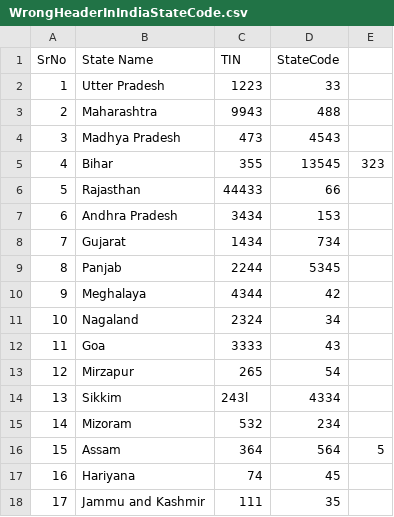
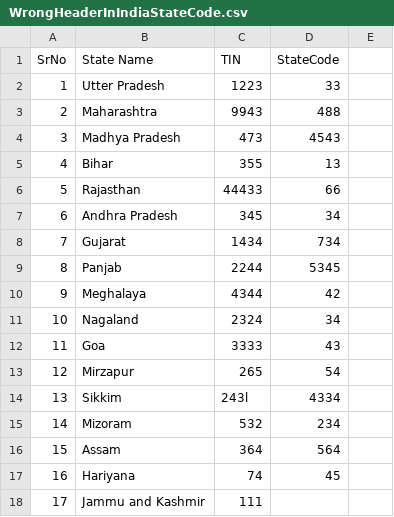
Before and after one commit to dikoleshubh/Indian-Census, a CSV file: IndianStateCensusAndCodeAnalyserTest/CSVFiles/WrongHeaderInIndiaStateCode.csv, drawn as a sheet.

Commit message:
[Arti Dandge] Add : Indian State Code CSV file correction

```diff
--- a/IndianStateCensusAndCodeAnalyserTest/CSVFiles/WrongHeaderInIndiaStateCode.csv
+++ b/IndianStateCensusAndCodeAnalyserTest/CSVFiles/WrongHeaderInIndiaStateCode.csv
@@ -4,5 +4,5 @@
 3, Madhya Pradesh, 473, 4543
-4, Bihar, 355, 13545, 323
+4, Bihar, 355, 13
 5, Rajasthan, 44433, 66
-6, Andhra Pradesh, 3434, 153
+6, Andhra Pradesh, 345,34
 7, Gujarat, 1434, 734
@@ -15,4 +15,4 @@
 14, Mizoram, 532, 234
-15, Assam, 364, 564, 5
+15, Assam, 364, 564
 16, Hariyana, 74, 45
-17, Jammu and Kashmir, 111, 35
+17, Jammu and Kashmir, 111
```
Also changed, not shown: IndianStateCensusAndCodeAnalyserTest/CSVFiles/IndianStateCode.csv, IndianStateCensusAndCodeAnalyserTest/CSVFiles/WrongHeaderInIndiaStateCensusData.csv, 2 other files.
